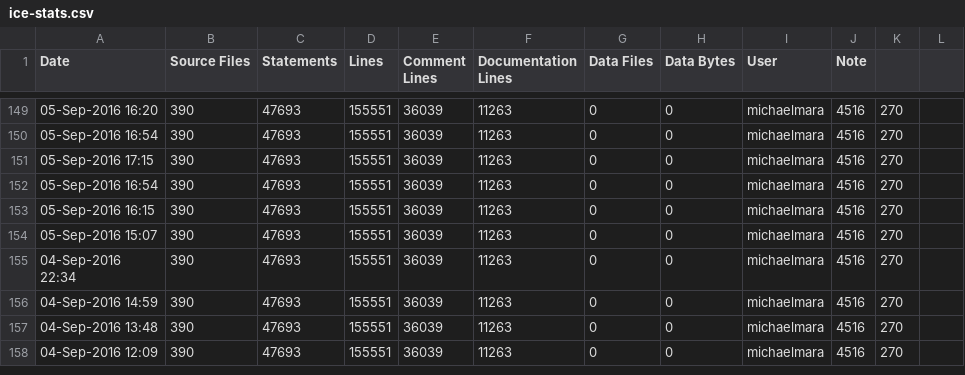
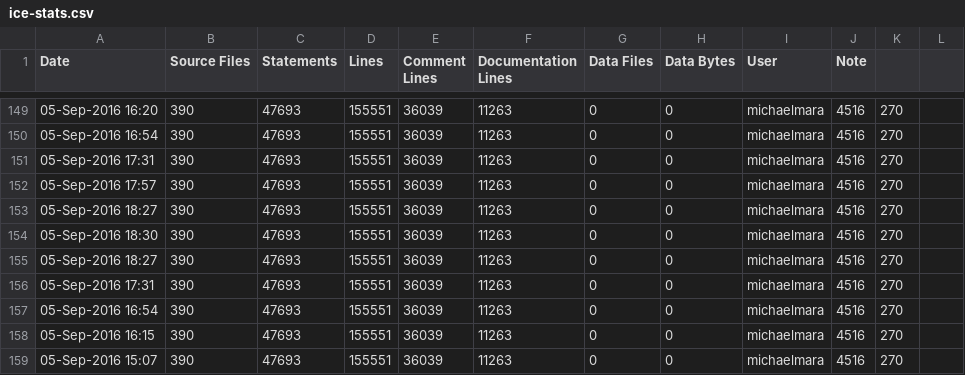
Before and after one commit to RomkoSI/G3D, a CSV file: assimp.lib/ice-stats.csv, drawn as a sheet; only a part is shown, gaps mark what is left out; the shorter side is filled out with more unchanged rows.

```diff
--- a/assimp.lib/ice-stats.csv
+++ b/assimp.lib/ice-stats.csv
@@ -150,3 +150,8 @@ Date,Source Files,Statements,Lines,Comment Lines,Documentation Lines,Data Files,
 05-Sep-2016 16:54,390,47693,155551,36039,11263,0,0,michaelmara,4516,270
-05-Sep-2016 17:15,390,47693,155551,36039,11263,0,0,michaelmara,4516,270
+05-Sep-2016 17:31,390,47693,155551,36039,11263,0,0,michaelmara,4516,270
+05-Sep-2016 17:57,390,47693,155551,36039,11263,0,0,michaelmara,4516,270
+05-Sep-2016 18:27,390,47693,155551,36039,11263,0,0,michaelmara,4516,270
+05-Sep-2016 18:30,390,47693,155551,36039,11263,0,0,michaelmara,4516,270
+05-Sep-2016 18:27,390,47693,155551,36039,11263,0,0,michaelmara,4516,270
+05-Sep-2016 17:31,390,47693,155551,36039,11263,0,0,michaelmara,4516,270
 05-Sep-2016 16:54,390,47693,155551,36039,11263,0,0,michaelmara,4516,270
```
Also changed, not shown: G3D.lib/ice-stats.csv, enet.lib/ice-stats.csv, 12 other files.
